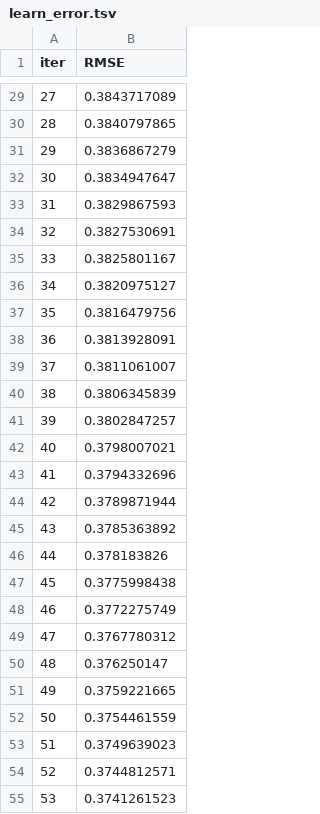
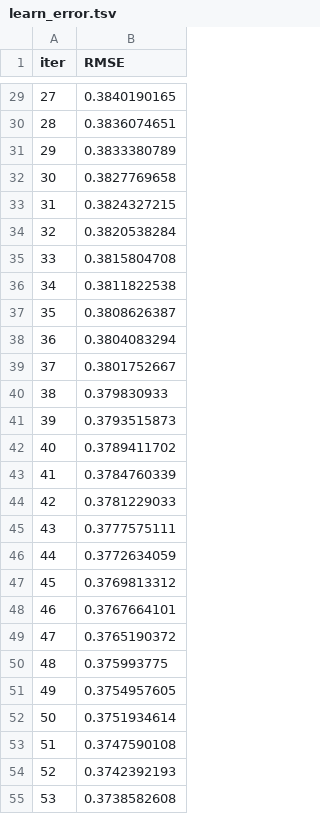
Before and after one commit to MikeAnderson89/H1N1_and_Flu_Predictions, a TSV file: Notebooks/catboost_info/learn_error.tsv, drawn as a sheet; only a part is shown, gaps mark what is left out; the diff covers the shown part only.

```diff
--- a/Notebooks/catboost_info/learn_error.tsv
+++ b/Notebooks/catboost_info/learn_error.tsv
@@ -29,27 +29,27 @@ iter	RMSE
-27	0.3843717089
-28	0.3840797865
-29	0.3836867279
-30	0.3834947647
-31	0.3829867593
-32	0.3827530691
-33	0.3825801167
-34	0.3820975127
-35	0.3816479756
-36	0.3813928091
-37	0.3811061007
-38	0.3806345839
-39	0.3802847257
-40	0.3798007021
-41	0.3794332696
-42	0.3789871944
-43	0.3785363892
-44	0.378183826
-45	0.3775998438
-46	0.3772275749
-47	0.3767780312
-48	0.376250147
-49	0.3759221665
-50	0.3754461559
-51	0.3749639023
-52	0.3744812571
-53	0.3741261523
+27	0.3840190165
+28	0.3836074651
+29	0.3833380789
+30	0.3827769658
+31	0.3824327215
+32	0.3820538284
+33	0.3815804708
+34	0.3811822538
+35	0.3808626387
+36	0.3804083294
+37	0.3801752667
+38	0.379830933
+39	0.3793515873
+40	0.3789411702
+41	0.3784760339
+42	0.3781229033
+43	0.3777575111
+44	0.3772634059
+45	0.3769813312
+46	0.3767664101
+47	0.3765190372
+48	0.375993775
+49	0.3754957605
+50	0.3751934614
+51	0.3747590108
+52	0.3742392193
+53	0.3738582608
```
Also changed, not shown: 123 edited cells elsewhere in this file, Notebooks/catboost_info/time_left.tsv, 4 other files.
